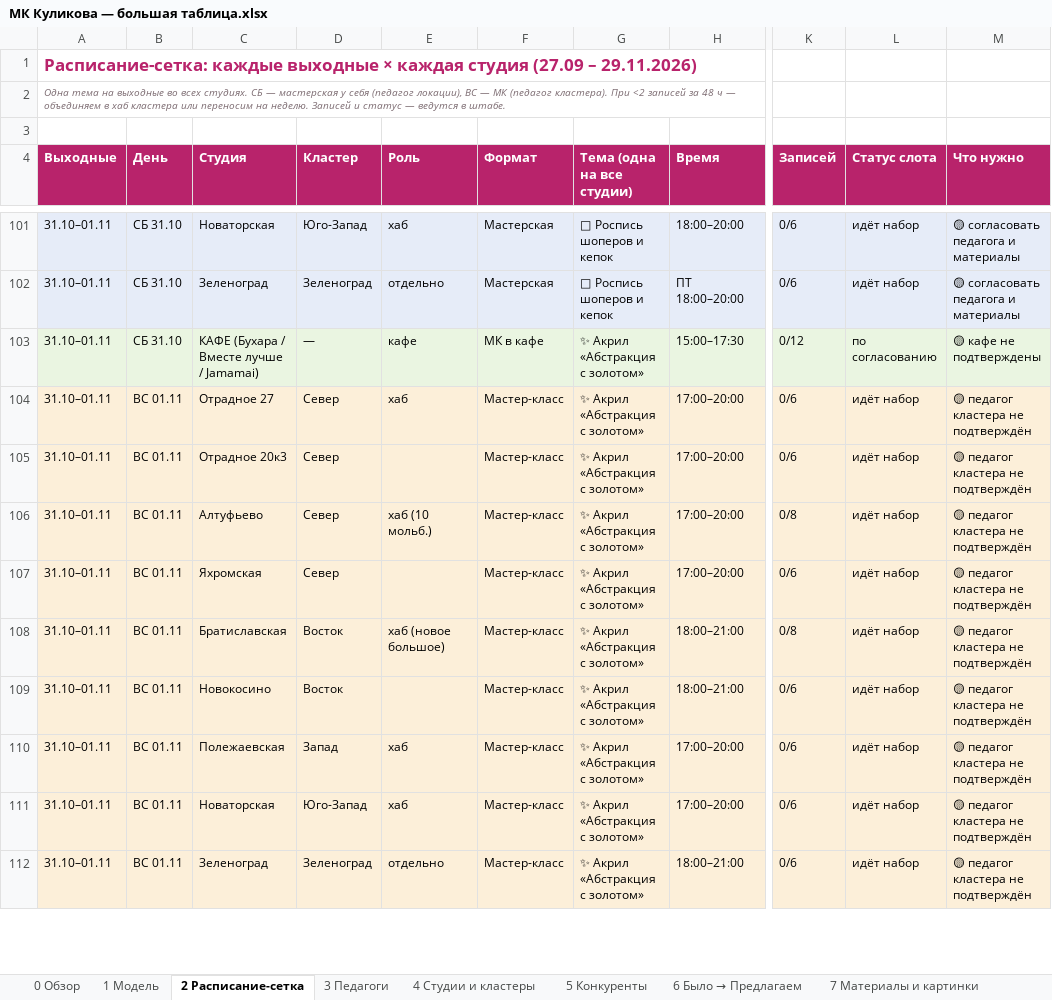
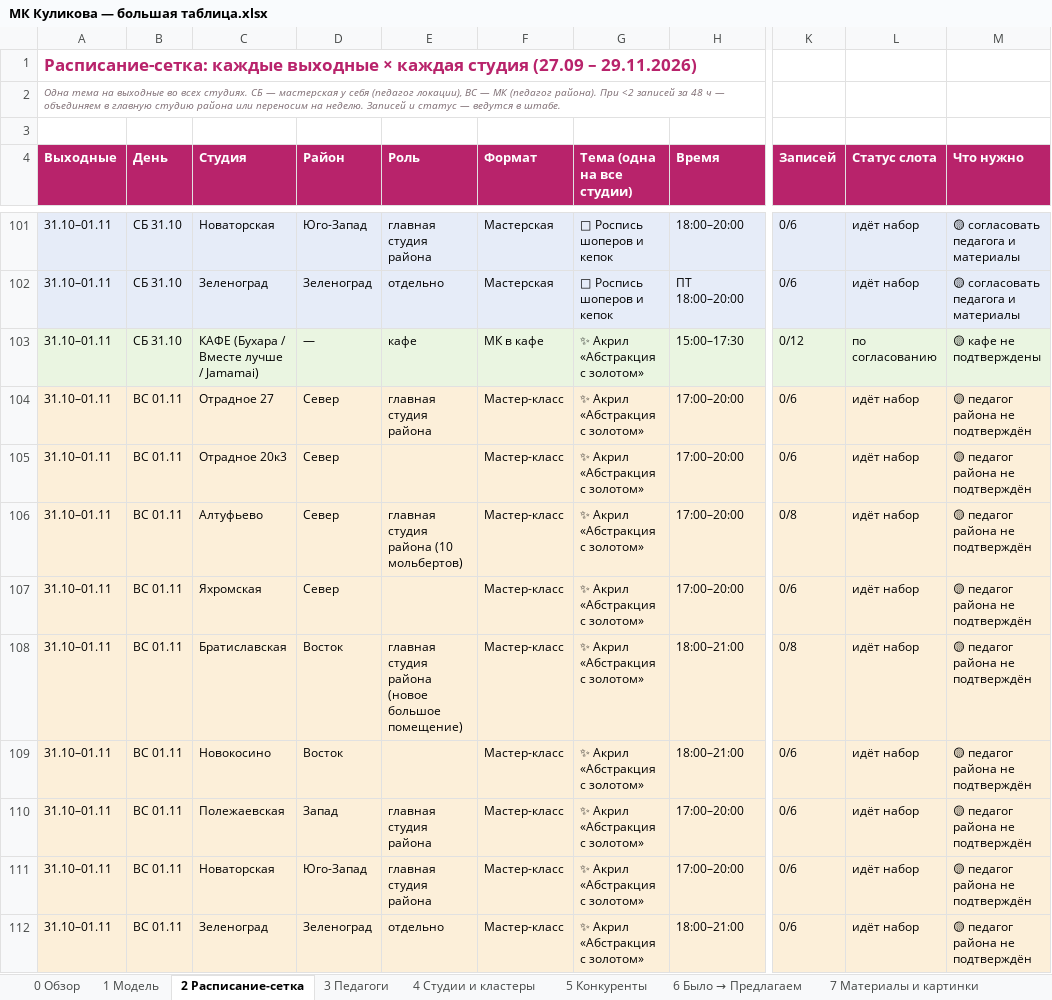
Before and after one commit to Angelina0107/kulikova-mk, an Excel workbook: МК Куликова — большая таблица.xlsx, sheet 2 Расписание-сетка, drawn as a sheet; only a part is shown, gaps mark what is left out; values as stored, in another font and other column widths than the file's, no borders; the diff covers the shown part only; the diff names each change by its address in the sheet, - before the commit and + after, or states it on an @@ line.

Commit message:
хаб → главная студия района

```diff
--- a/МК Куликова — большая таблица.xlsx (sheet 2 Расписание-сетка)
+++ b/МК Куликова — большая таблица.xlsx (sheet 2 Расписание-сетка)
-A2 (Выходные): …МК (педагог кластера). При <2 записей за 48 ч — объединяем в хаб кластера или переносим…
+A2 (Выходные): …МК (педагог района). При <2 записей за 48 ч — объединяем в главную студию района или переносим…
-D4: Кластер
+D4: Район
-E101 (Роль): хаб
+E101 (Роль): главная студия района
-E104 (Роль): хаб
+E104 (Роль): главная студия района
-M104:M112 (Что нужно): 🟡 педагог кластера не подтверждён
+M104:M112 (Что нужно): 🟡 педагог района не подтверждён
-E106 (Роль): хаб (10 мольб.)
+E106 (Роль): главная студия района (10 мольбертов)
-E108 (Роль): хаб (новое большое)
+E108 (Роль): главная студия района (новое большое помещение)
-E110:E111 (Роль): хаб
+E110:E111 (Роль): главная студия района
```
Also changed, not shown: 170 edited cells elsewhere in this sheet, sheet 4 Студии и кластеры, sheet 1 Модель, sheet 0 Обзор, sheet 6 Было → Предлагаем, sheet 3 Педагоги, sheet 8 Открытые вопросы, 1 other file.
